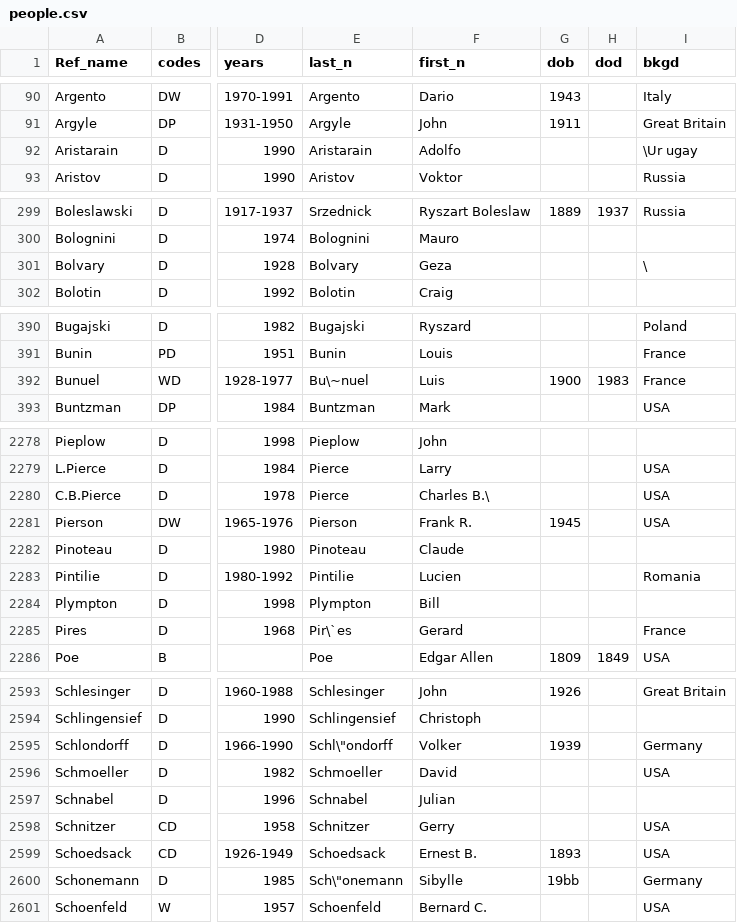
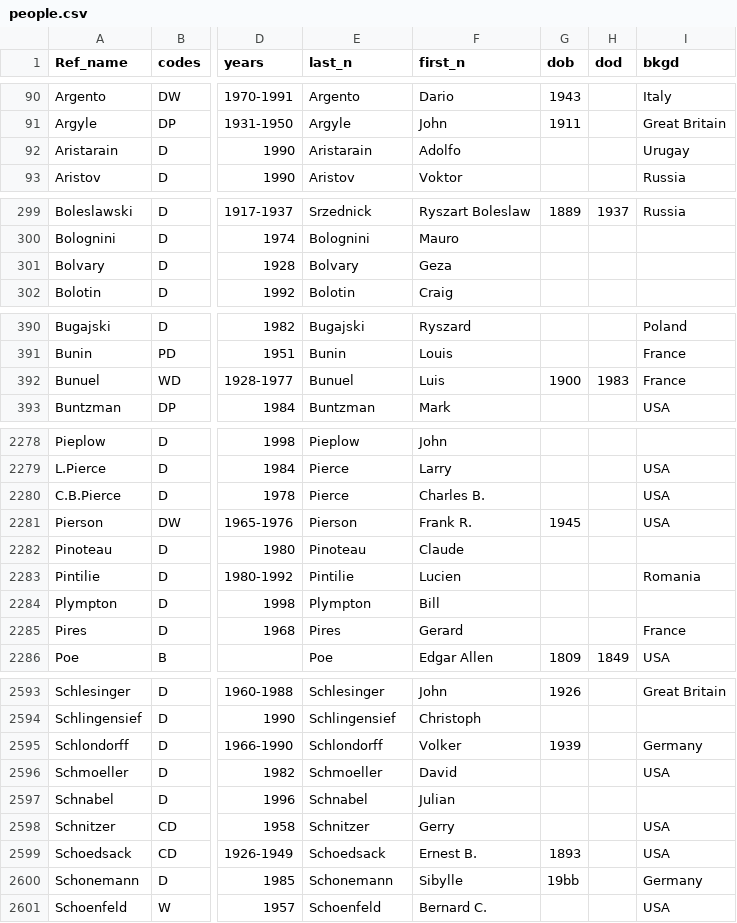
Before and after one commit to ereimer18/Movie-Database, a CSV file: final-csv/people.csv, drawn as a sheet; only a part is shown, gaps mark what is left out; the diff covers the shown part only; the diff names each change by its address in the sheet, - before the commit and + after, or states it on an @@ line.

```diff
--- a/final-csv/people.csv
+++ b/final-csv/people.csv
-I92 (bkgd): \Ur ugay
+I92 (bkgd): Urugay
-I301 (bkgd): \
+I301 (bkgd): (empty)
-E392 (last_n): Bu\~nuel
+E392 (last_n): Bunuel
-F2280 (first_n): Charles B.\
+F2280 (first_n): Charles B.
-E2285 (last_n): Pir\`es
+E2285 (last_n): Pires
-E2595 (last_n): Schl\"ondorff
+E2595 (last_n): Schlondorff
-E2600 (last_n): Sch\"onemann
+E2600 (last_n): Schonemann
```
Also changed, not shown: 57 edited cells elsewhere in this file, 1 other file.
